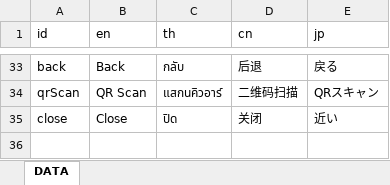
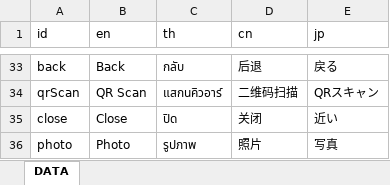
Before and after one commit to besbesbesbes/condo-web, an Excel workbook: src/locales/translations.xlsx, sheet DATA, drawn as a sheet; only a part is shown, gaps mark what is left out; values as stored, in another font and other column widths than the file's, no borders; the diff names each change by its address in the sheet, - before the commit and + after, or states it on an @@ line.

Commit message:
V1.3.0 upload photo

```diff
--- a/src/locales/translations.xlsx (sheet DATA)
+++ b/src/locales/translations.xlsx (sheet DATA)
+row 36: photo | Photo | รูปภาพ | 照片 | 写真
```
Also changed, not shown: 11 other files.
